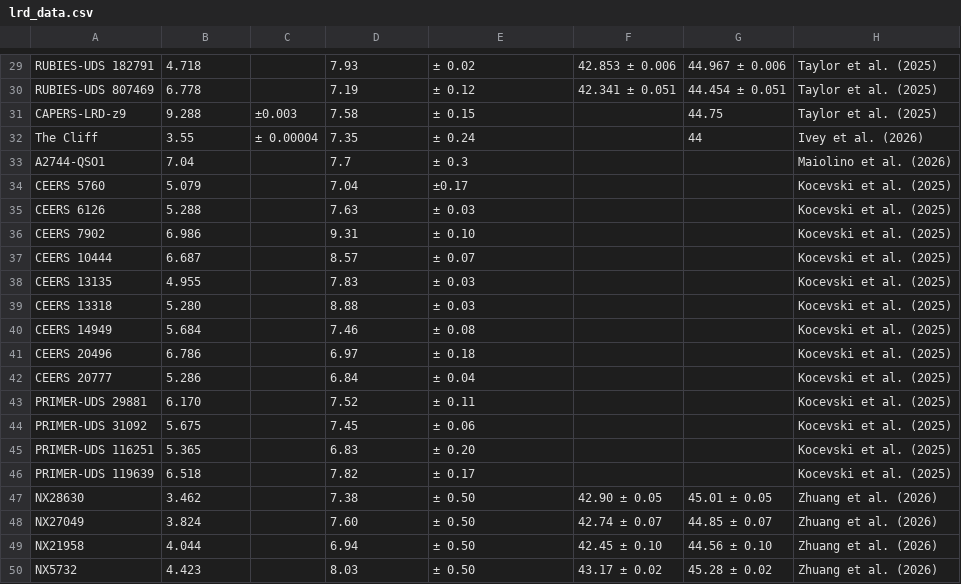
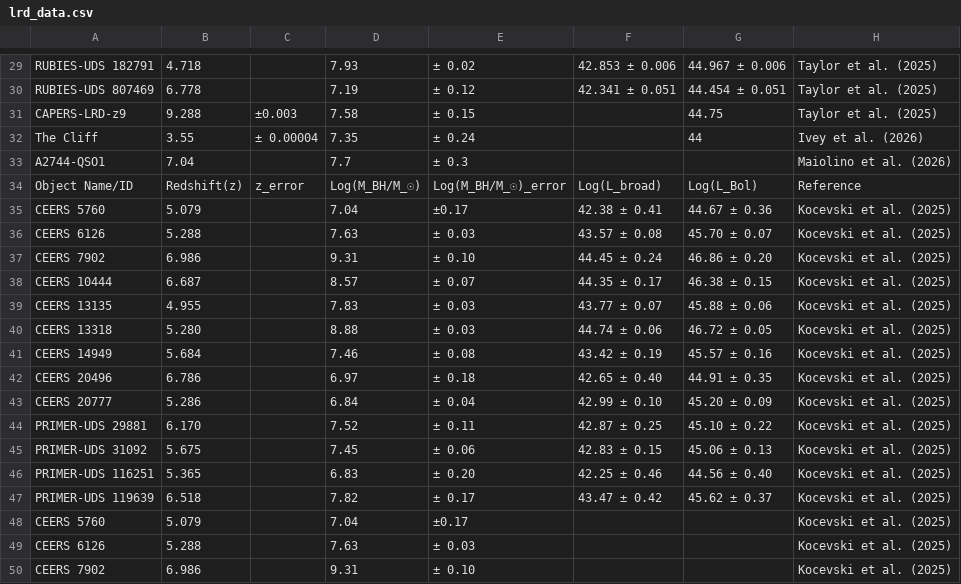
Before and after one commit to atauhd-ops/LRDs_list.csv, a CSV file: lrd_data.csv, drawn as a sheet; only a part is shown, gaps mark what is left out; the shorter side is filled out with more unchanged rows; the diff names each change by its address in the sheet, - before the commit and + after, or states it on an @@ line.

Commit message:
Update lrd_data.csv

```diff
--- a/lrd_data.csv
+++ b/lrd_data.csv
+row 34: Object Name/ID | Redshift(z) | z_error | Log(M_BH/M_☉) | Log(M_BH/M_☉)_error | Log(L_broad) | Log(L_Bol) | Reference
+row 35: CEERS 5760 | 5.079 |  | 7.04 | ±0.17 | 42.38 ± 0.41 | 44.67 ± 0.36 | Kocevski et al. (2025)
+row 36: CEERS 6126 | 5.288 |  | 7.63 | ± 0.03 | 43.57 ± 0.08 | 45.70 ± 0.07 | Kocevski et al. (2025)
+row 37: CEERS 7902 | 6.986 |  | 9.31 | ± 0.10 | 44.45 ± 0.24 | 46.86 ± 0.20 | Kocevski et al. (2025)
+row 38: CEERS 10444 | 6.687 |  | 8.57 | ± 0.07 | 44.35 ± 0.17 | 46.38 ± 0.15 | Kocevski et al. (2025)
+row 39: CEERS 13135 | 4.955 |  | 7.83 | ± 0.03 | 43.77 ± 0.07 | 45.88 ± 0.06 | Kocevski et al. (2025)
+row 40: CEERS 13318 | 5.280 |  | 8.88 | ± 0.03 | 44.74 ± 0.06 | 46.72 ± 0.05 | Kocevski et al. (2025)
+row 41: CEERS 14949 | 5.684 |  | 7.46 | ± 0.08 | 43.42 ± 0.19 | 45.57 ± 0.16 | Kocevski et al. (2025)
+row 42: CEERS 20496 | 6.786 |  | 6.97 | ± 0.18 | 42.65 ± 0.40 | 44.91 ± 0.35 | Kocevski et al. (2025)
+row 43: CEERS 20777 | 5.286 |  | 6.84 | ± 0.04 | 42.99 ± 0.10 | 45.20 ± 0.09 | Kocevski et al. (2025)
+row 44: PRIMER-UDS 29881 | 6.170 |  | 7.52 | ± 0.11 | 42.87 ± 0.25 | 45.10 ± 0.22 | Kocevski et al. (2025)
+row 45: PRIMER-UDS 31092 | 5.675 |  | 7.45 | ± 0.06 | 42.83 ± 0.15 | 45.06 ± 0.13 | Kocevski et al. (2025)
+row 46: PRIMER-UDS 116251 | 5.365 |  | 6.83 | ± 0.20 | 42.25 ± 0.46 | 44.56 ± 0.40 | Kocevski et al. (2025)
+row 47: PRIMER-UDS 119639 | 6.518 |  | 7.82 | ± 0.17 | 43.47 ± 0.42 | 45.62 ± 0.37 | Kocevski et al. (2025)
```
